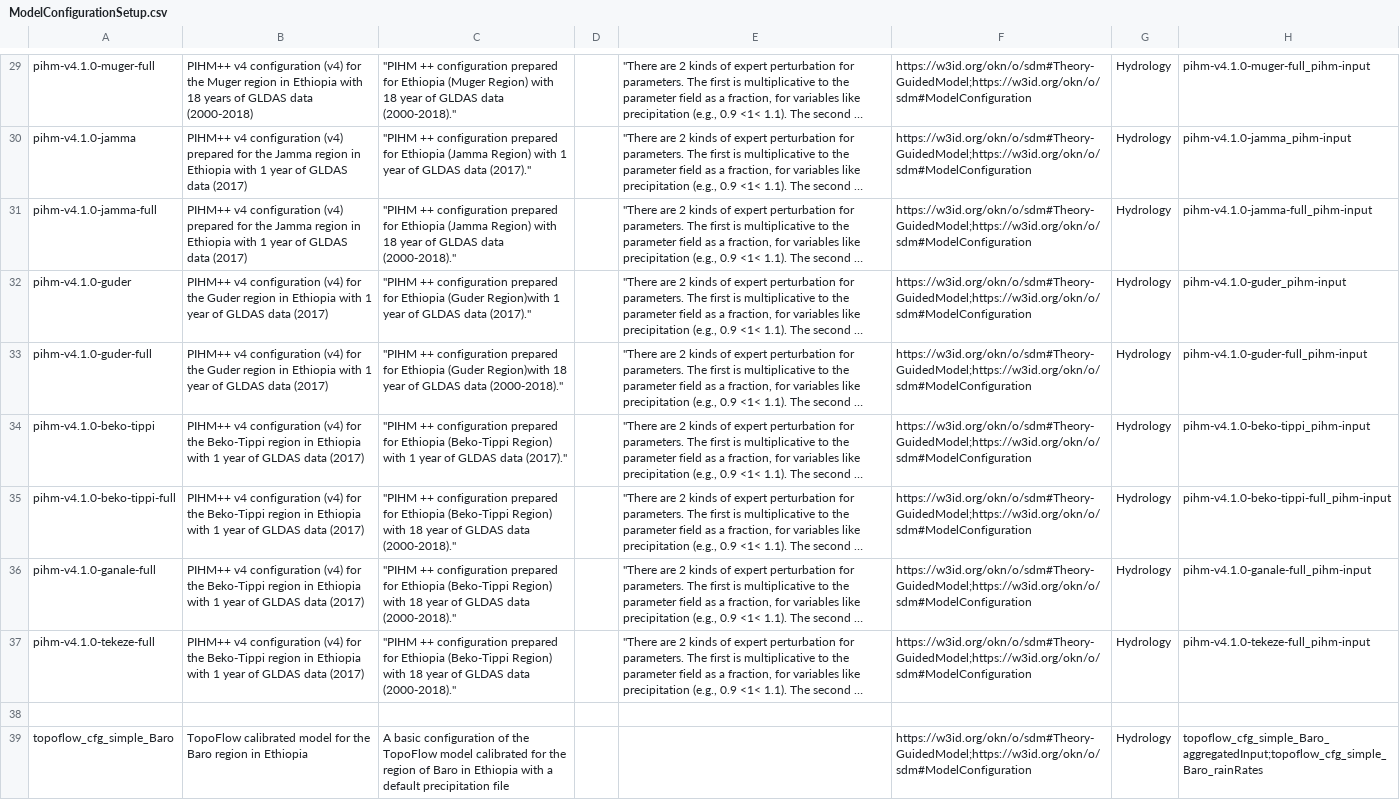
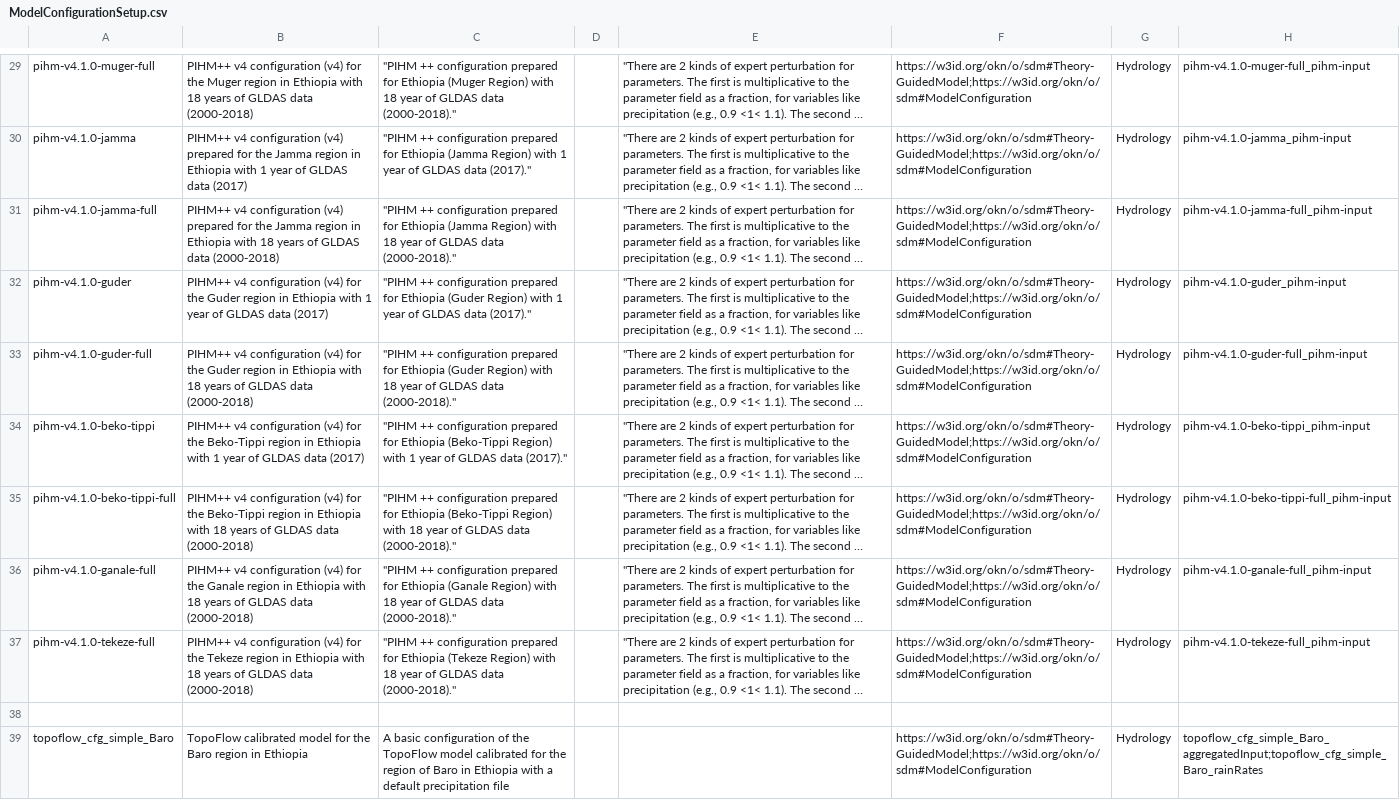
Before and after one commit to mintproject/ModelCatalog, a CSV file: Data/ModelConfigurationSetup.csv, drawn as a sheet; only a part is shown, gaps mark what is left out; long unchanged cells end in …; the diff names each change by its address in the sheet, - before the commit and + after, or states it on an @@ line.

Commit message:
typos

```diff
--- a/Data/ModelConfigurationSetup.csv
+++ b/Data/ModelConfigurationSetup.csv
-B31: …Ethiopia with 1 year of GLDAS data (2017)
+B31: …Ethiopia with 18 years of GLDAS data (2000-2018)
-C32: …Ethiopia (Guder Region)with 1 year…
+C32: …Ethiopia (Guder Region) with 1 year…
-B33: …Ethiopia with 1 year of GLDAS data (2017)
+B33: …Ethiopia with 18 years of GLDAS data (2000-2018)
-C33: …Ethiopia (Guder Region)with 18 year…
+C33: …Ethiopia (Guder Region) with 18 year…
-B35: …Ethiopia with 1 year of GLDAS data (2017)
+B35: …Ethiopia with 18 years of GLDAS data (2000-2018)
-B36: …for the Beko-Tippi region in Ethiopia with 1 year of GLDAS data (2017)
+B36: …for the Ganale region in Ethiopia with 18 years of GLDAS data (2000-2018)
-C36: …for Ethiopia (Beko-Tippi Region) with…
+C36: …for Ethiopia (Ganale Region) with…
-B37: …for the Beko-Tippi region in Ethiopia with 1 year of GLDAS data (2017)
+B37: …for the Tekeze region in Ethiopia with 18 years of GLDAS data (2000-2018)
-C37: …for Ethiopia (Beko-Tippi Region) with…
+C37: …for Ethiopia (Tekeze Region) with…
```
